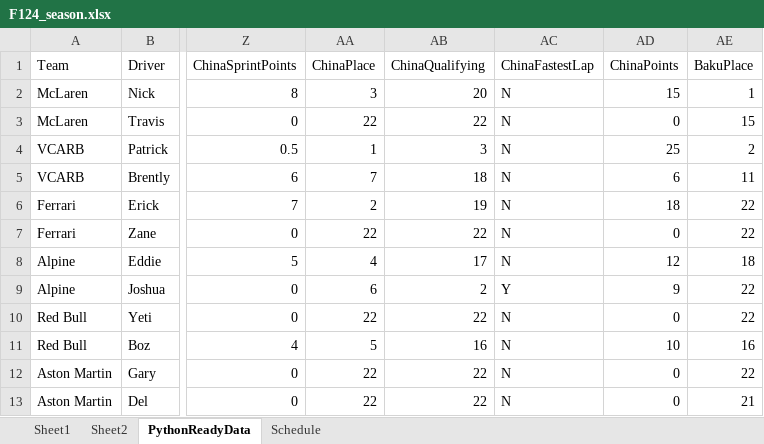
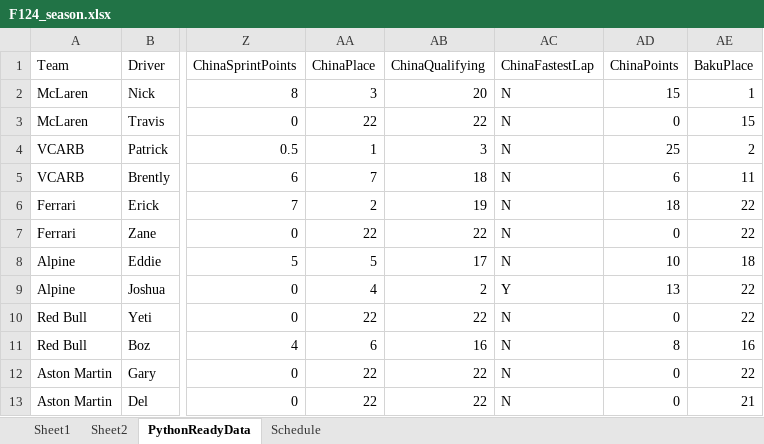
Before and after one commit to PKnowlez/F1Season3, an Excel workbook: F124_season.xlsx, sheet PythonReadyData, drawn as a sheet; only a part is shown, gaps mark what is left out; values as stored, in another font and other column widths than the file's, no borders; charts and pictures not drawn; the diff names each change by its address in the sheet, - before the commit and + after, or states it on an @@ line.

```diff
--- a/F124_season.xlsx (sheet PythonReadyData)
+++ b/F124_season.xlsx (sheet PythonReadyData)
-AA8 (ChinaPlace): 4
+AA8 (ChinaPlace): 5
-AD8 (ChinaPoints): 12
+AD8 (ChinaPoints): 10
-AA9 (ChinaPlace): 6
+AA9 (ChinaPlace): 4
-AD9 (ChinaPoints): 9
+AD9 (ChinaPoints): 13
-AA11 (ChinaPlace): 5
+AA11 (ChinaPlace): 6
-AD11 (ChinaPoints): 10
+AD11 (ChinaPoints): 8
```
Also changed, not shown: sheet Sheet1, 1 other file.
